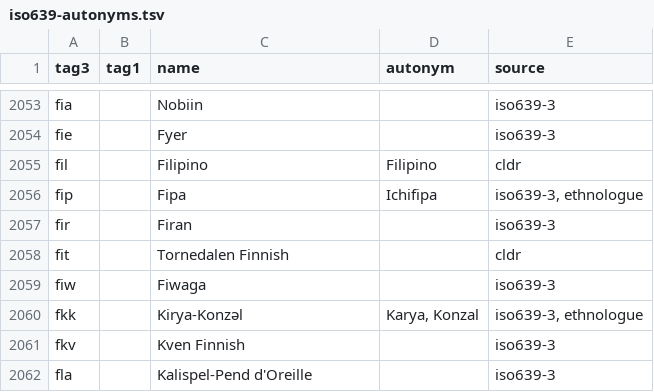
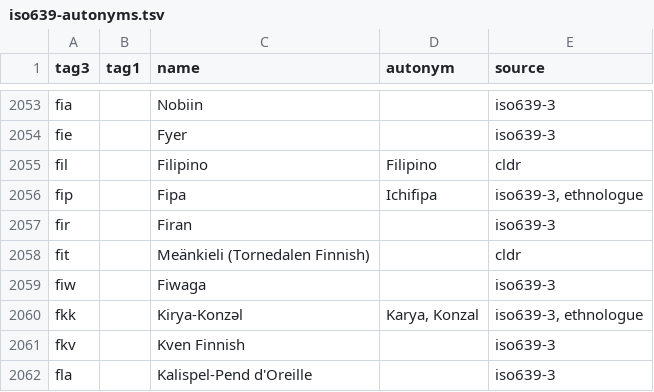
Before and after one commit to divvun/divvun-manager-windows, a TSV file: Divvun.Installer.OneClick/Resources/iso639-autonyms.tsv, drawn as a sheet; only a part is shown, gaps mark what is left out.

Commit message:
Meänkieli

```diff
--- a/Divvun.Installer.OneClick/Resources/iso639-autonyms.tsv
+++ b/Divvun.Installer.OneClick/Resources/iso639-autonyms.tsv
@@ -2057,3 +2057,3 @@ fip		Fipa	Ichifipa	iso639-3, ethnologue
 fir		Firan		iso639-3
-fit		Tornedalen Finnish		cldr
+fit		Meänkieli (Tornedalen Finnish)		cldr
 fiw		Fiwaga		iso639-3
```
Also changed, not shown: Divvun.Installer/Util/iso639-3_native.tsv.
